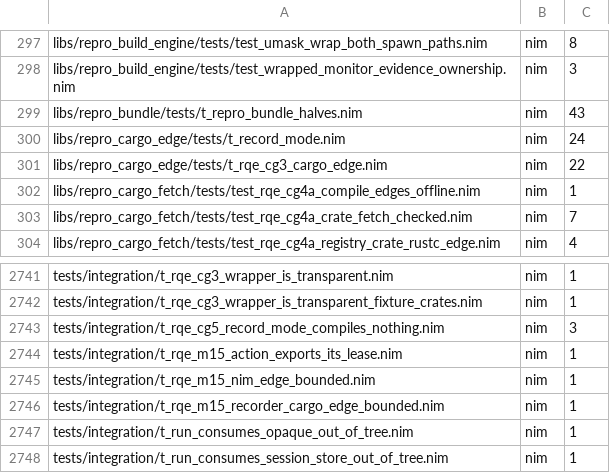
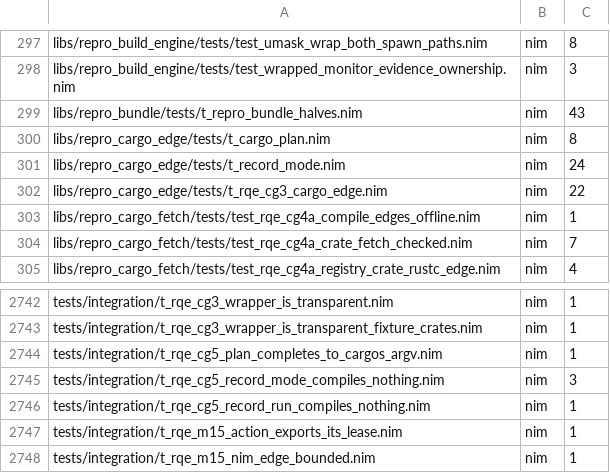
Before and after one commit to metacraft-labs/reprobuild, a TSV file: scripts/reprobuild-suite-static-case-counts.tsv, drawn as a sheet; only a part is shown, gaps mark what is left out; the shorter side is filled out with more unchanged rows.

Commit message:
feat(cargo-edge): plan a cargo workspace in a record-only edge
The rustc wrapper's record mode learns cargo's units and build-script
runs without compiling, but nothing turned the recordings into something
later edges can read, and nothing ran the record run as a build-graph
edge. This adds both.

- `repro-rustc-wrapper --cargo-plan` is the edge's process. In the
  workspace root it prepares an empty record directory, CARGO_HOME and
  HOME inside its scratch directory (refusing ones that are not empty),
  saves `cargo metadata --offline --locked` for the stub, and runs
  `cargo build --offline --locked -j 1` into a scratch target directory
  with the record wrapper and the compiler passed through `--config`, so
  neither reaches a compile's environment. An environment that sets
  RUSTC, RUSTC_WRAPPER or RUSTC_WORKSPACE_WRAPPER, which would outrank
  them, is refused, and so is a Cargo.lock with packages that have a
  source: serving those from the fetched store prefixes is not written.
- The derivation reads every link from paths cargo wrote (`--extern`,
  `-L dependency=`, OUT_DIR, the run's executable, the sentinels),
  rewrites target-directory paths into one output directory per unit
  under `${out}` named with cargo's own hash, turns each sentinel into a
  slot, and stores each environment as its difference from the record
  run's own, without the run's own variables. A path it cannot place, a
  scratch path or a sentinel left anywhere fails the edge.
- The plan is a fixed-schema binary record (a length-prefixed magic, a
  schema version, a payload length and an SSZ payload), not JSON.
- `cargoPlanEdge` declares the edge: argv[0] the record wrapper, deps on
  the fetch edges and their prefixes as inputs, the plan as its one
  output, one scratch directory, a closed environment, hybrid input
  checks with monitor-gathered dependencies, network denied.

Tests: t_cargo_plan (codec, refusals, start-up checks);
t_rqe_cg5_record_run_compiles_nothing (the edge through the engine and
monitor: only probes reach rustc, no build script runs, no connection
reaches a listener that cargo is shown to reach through the proxy
variables, placeholders and plan as described);
t_rqe_cg5_plan_completes_to_cargos_argv (every unit of a real cargo
build is a plan unit with the same links, and every unit no build
script feeds has the real build's argv, working directory and
environment).

```diff
--- a/scripts/reprobuild-suite-static-case-counts.tsv
+++ b/scripts/reprobuild-suite-static-case-counts.tsv
@@ -299,2 +299,3 @@ libs/repro_build_engine/tests/test_wrapped_monitor_evidence_ownership.nim	nim	3
 libs/repro_bundle/tests/t_repro_bundle_halves.nim	nim	43
+libs/repro_cargo_edge/tests/t_cargo_plan.nim	nim	8
 libs/repro_cargo_edge/tests/t_record_mode.nim	nim	24
@@ -2742,3 +2743,5 @@ tests/integration/t_rqe_cg3_wrapper_is_transparent.nim	nim	1
 tests/integration/t_rqe_cg3_wrapper_is_transparent_fixture_crates.nim	nim	1
+tests/integration/t_rqe_cg5_plan_completes_to_cargos_argv.nim	nim	1
 tests/integration/t_rqe_cg5_record_mode_compiles_nothing.nim	nim	3
+tests/integration/t_rqe_cg5_record_run_compiles_nothing.nim	nim	1
 tests/integration/t_rqe_m15_action_exports_its_lease.nim	nim	1
```
Also changed, not shown: 12 other files.
